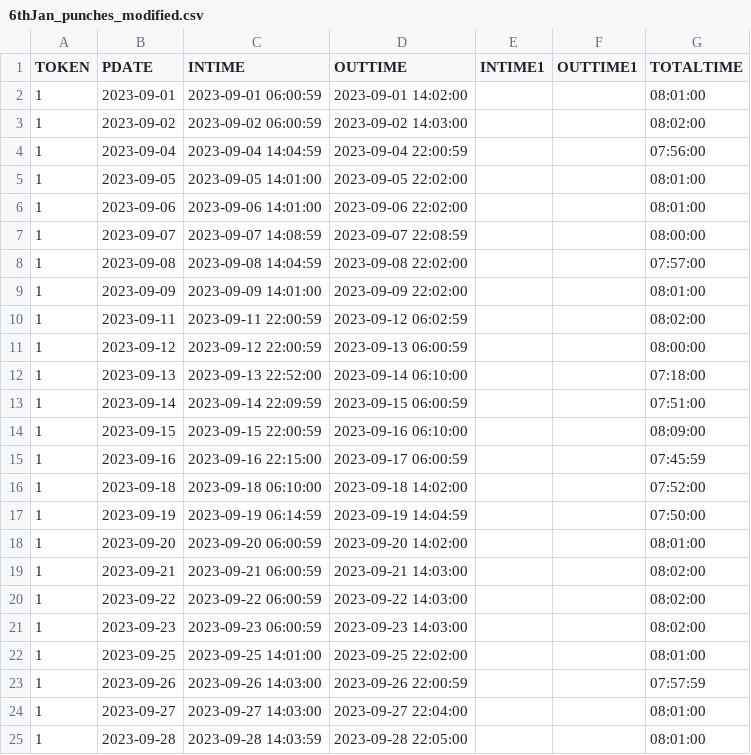
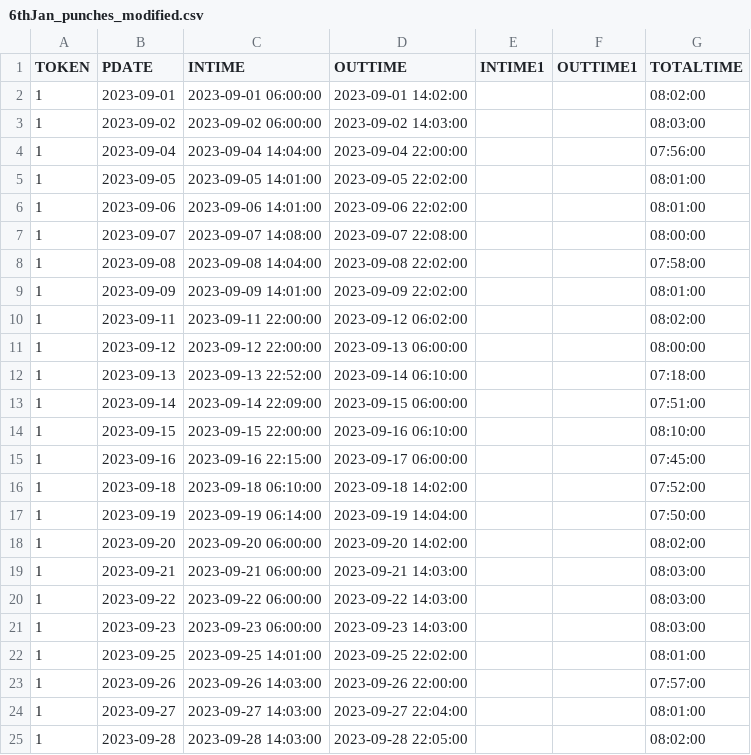
Before and after one commit to RakshithManjunath/VFPPython, a CSV file: 6thJan_punches_modified.csv, drawn as a sheet; only a part is shown; the diff covers the shown part only.

```diff
--- a/6thJan_punches_modified.csv
+++ b/6thJan_punches_modified.csv
@@ -1,25 +1,25 @@
 TOKEN,PDATE,INTIME,OUTTIME,INTIME1,OUTTIME1,TOTALTIME
-1,2023-09-01,2023-09-01 06:00:59,2023-09-01 14:02:00,,,08:01:00
-1,2023-09-02,2023-09-02 06:00:59,2023-09-02 14:03:00,,,08:02:00
-1,2023-09-04,2023-09-04 14:04:59,2023-09-04 22:00:59,,,07:56:00
+1,2023-09-01,2023-09-01 06:00:00,2023-09-01 14:02:00,,,08:02:00
+1,2023-09-02,2023-09-02 06:00:00,2023-09-02 14:03:00,,,08:03:00
+1,2023-09-04,2023-09-04 14:04:00,2023-09-04 22:00:00,,,07:56:00
 1,2023-09-05,2023-09-05 14:01:00,2023-09-05 22:02:00,,,08:01:00
 1,2023-09-06,2023-09-06 14:01:00,2023-09-06 22:02:00,,,08:01:00
-1,2023-09-07,2023-09-07 14:08:59,2023-09-07 22:08:59,,,08:00:00
-1,2023-09-08,2023-09-08 14:04:59,2023-09-08 22:02:00,,,07:57:00
+1,2023-09-07,2023-09-07 14:08:00,2023-09-07 22:08:00,,,08:00:00
+1,2023-09-08,2023-09-08 14:04:00,2023-09-08 22:02:00,,,07:58:00
 1,2023-09-09,2023-09-09 14:01:00,2023-09-09 22:02:00,,,08:01:00
-1,2023-09-11,2023-09-11 22:00:59,2023-09-12 06:02:59,,,08:02:00
-1,2023-09-12,2023-09-12 22:00:59,2023-09-13 06:00:59,,,08:00:00
+1,2023-09-11,2023-09-11 22:00:00,2023-09-12 06:02:00,,,08:02:00
+1,2023-09-12,2023-09-12 22:00:00,2023-09-13 06:00:00,,,08:00:00
 1,2023-09-13,2023-09-13 22:52:00,2023-09-14 06:10:00,,,07:18:00
-1,2023-09-14,2023-09-14 22:09:59,2023-09-15 06:00:59,,,07:51:00
-1,2023-09-15,2023-09-15 22:00:59,2023-09-16 06:10:00,,,08:09:00
-1,2023-09-16,2023-09-16 22:15:00,2023-09-17 06:00:59,,,07:45:59
+1,2023-09-14,2023-09-14 22:09:00,2023-09-15 06:00:00,,,07:51:00
+1,2023-09-15,2023-09-15 22:00:00,2023-09-16 06:10:00,,,08:10:00
+1,2023-09-16,2023-09-16 22:15:00,2023-09-17 06:00:00,,,07:45:00
 1,2023-09-18,2023-09-18 06:10:00,2023-09-18 14:02:00,,,07:52:00
-1,2023-09-19,2023-09-19 06:14:59,2023-09-19 14:04:59,,,07:50:00
-1,2023-09-20,2023-09-20 06:00:59,2023-09-20 14:02:00,,,08:01:00
-1,2023-09-21,2023-09-21 06:00:59,2023-09-21 14:03:00,,,08:02:00
-1,2023-09-22,2023-09-22 06:00:59,2023-09-22 14:03:00,,,08:02:00
-1,2023-09-23,2023-09-23 06:00:59,2023-09-23 14:03:00,,,08:02:00
+1,2023-09-19,2023-09-19 06:14:00,2023-09-19 14:04:00,,,07:50:00
+1,2023-09-20,2023-09-20 06:00:00,2023-09-20 14:02:00,,,08:02:00
+1,2023-09-21,2023-09-21 06:00:00,2023-09-21 14:03:00,,,08:03:00
+1,2023-09-22,2023-09-22 06:00:00,2023-09-22 14:03:00,,,08:03:00
+1,2023-09-23,2023-09-23 06:00:00,2023-09-23 14:03:00,,,08:03:00
 1,2023-09-25,2023-09-25 14:01:00,2023-09-25 22:02:00,,,08:01:00
-1,2023-09-26,2023-09-26 14:03:00,2023-09-26 22:00:59,,,07:57:59
+1,2023-09-26,2023-09-26 14:03:00,2023-09-26 22:00:00,,,07:57:00
 1,2023-09-27,2023-09-27 14:03:00,2023-09-27 22:04:00,,,08:01:00
-1,2023-09-28,2023-09-28 14:03:59,2023-09-28 22:05:00,,,08:01:00
+1,2023-09-28,2023-09-28 14:03:00,2023-09-28 22:05:00,,,08:02:00
```
Also changed, not shown: 12 edited cells elsewhere in this file, 1 other file.
